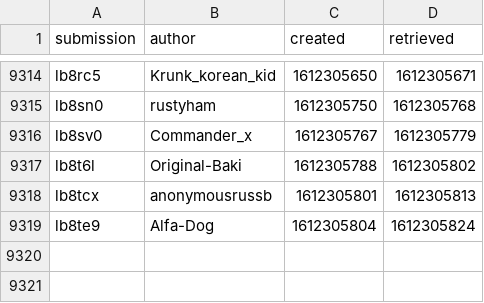
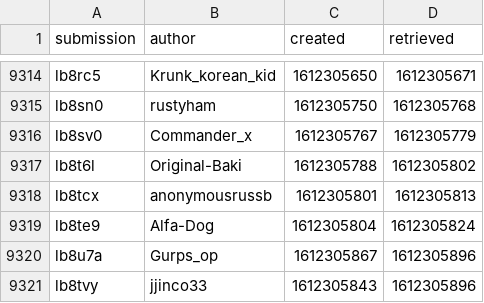
Before and after one commit to leukipp/reddit-data, a CSV file: data/wallstreetbets/submissions_crawler.csv, drawn as a sheet; only a part is shown, gaps mark what is left out.

Commit message:
update data

```diff
--- a/data/wallstreetbets/submissions_crawler.csv
+++ b/data/wallstreetbets/submissions_crawler.csv
@@ -9319 +9319,3 @@ lb8tcx;anonymousrussb;1612305801;1612305813
 lb8te9;Alfa-Dog;1612305804;1612305824
+lb8u7a;Gurps_op;1612305867;1612305896
+lb8tvy;jjinco33;1612305843;1612305896
```
Also changed, not shown: 2 other files.
